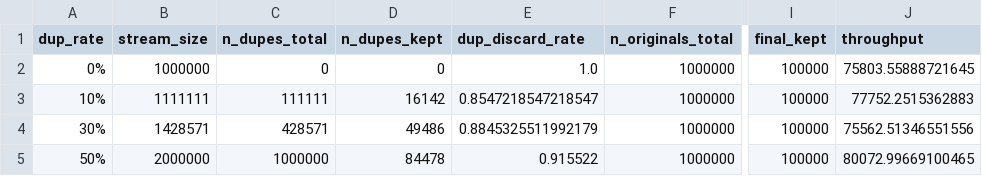
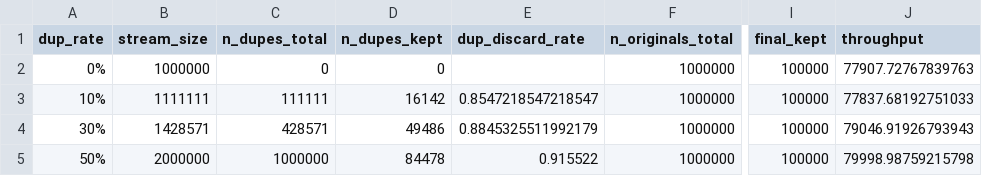
Before and after one commit to happyananya/lsh-stream-filter, a CSV file: results/phase2_characterization/exp3_duplicate_sweep.csv, drawn as a sheet; only a part is shown, gaps mark what is left out; the diff names each change by its address in the sheet, - before the commit and + after, or states it on an @@ line.

```diff
--- a/results/phase2_characterization/exp3_duplicate_sweep.csv
+++ b/results/phase2_characterization/exp3_duplicate_sweep.csv
-E2 (dup_discard_rate): 1.0
+E2 (dup_discard_rate): (empty)
-J2 (throughput): 75803.55888721645
+J2 (throughput): 77907.72767839763
-J3 (throughput): 77752.2515362883
+J3 (throughput): 77837.68192751033
-J4 (throughput): 75562.51346551556
+J4 (throughput): 79046.91926793943
-J5 (throughput): 80072.99669100465
+J5 (throughput): 79998.98759215798
```
Also changed, not shown: results/phase2_characterization/exp4_k_sweep.csv, 21 other files.
